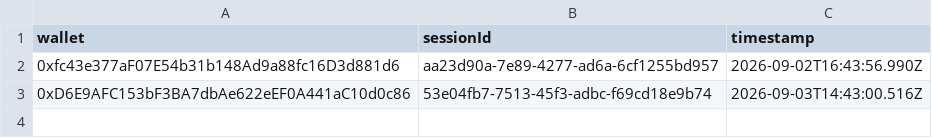
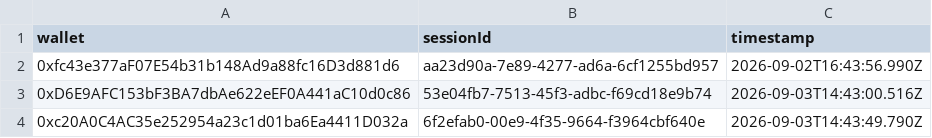
Before and after one commit to pasdidie/sherwood-charter-assets, a CSV file: phase1-game-winners.csv, drawn as a sheet; the diff names each change by its address in the sheet, - before the commit and + after, or states it on an @@ line.

Commit message:
Trial win: 0xc20A0C4AC35e252954a23c1d01ba6Ea4411D032a

```diff
--- a/phase1-game-winners.csv
+++ b/phase1-game-winners.csv
+row 4: 0xc20A0C4AC35e252954a23c1d01ba6Ea4411D032a | 6f2efab0-00e9-4f35-9664-f3964cbf640e | 2026-09-03T14:43:49.790Z
```
